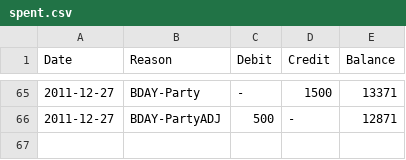
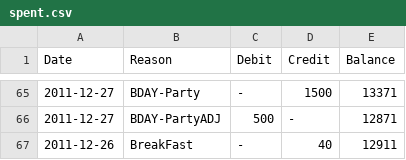
Before and after one commit to tejakunchavenkata/utils, a CSV file: .home/.AccBooks/spent.csv, drawn as a sheet; only a part is shown, gaps mark what is left out; the diff names each change by its address in the sheet, - before the commit and + after, or states it on an @@ line.

```diff
--- a/.home/.AccBooks/spent.csv
+++ b/.home/.AccBooks/spent.csv
+row 67: 2011-12-26 | BreakFast | - | 40 | 12911
```
Also changed, not shown: .home/.AccBooks/wallet.csv.
